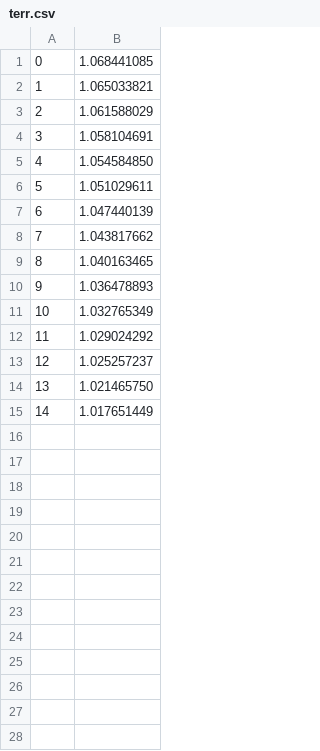
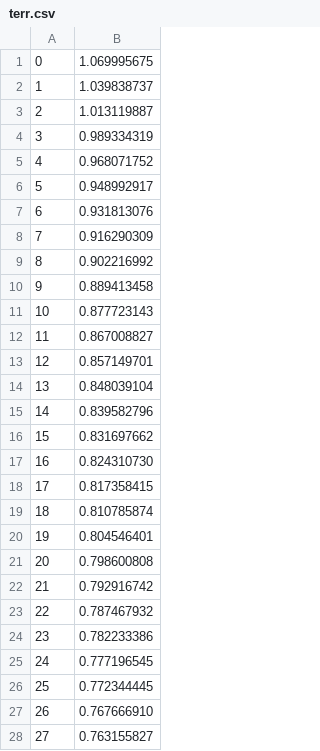
Before and after one commit to wikenator/MaxEntMultinomial, a CSV file: terr.csv, drawn as a sheet; only a part is shown; the diff covers the shown part only.

```diff
--- a/terr.csv
+++ b/terr.csv
@@ -1,15 +1,28 @@
-0,1.068441085
-1,1.065033821
-2,1.061588029
-3,1.058104691
-4,1.054584850
-5,1.051029611
-6,1.047440139
-7,1.043817662
-8,1.040163465
-9,1.036478893
-10,1.032765349
-11,1.029024292
-12,1.025257237
-13,1.021465750
-14,1.017651449
+0,1.069995675
+1,1.039838737
+2,1.013119887
+3,0.989334319
+4,0.968071752
+5,0.948992917
+6,0.931813076
+7,0.916290309
+8,0.902216992
+9,0.889413458
+10,0.877723143
+11,0.867008827
+12,0.857149701
+13,0.848039104
+14,0.839582796
+15,0.831697662
+16,0.824310730
+17,0.817358415
+18,0.810785874
+19,0.804546401
+20,0.798600808
+21,0.792916742
+22,0.787467932
+23,0.782233386
+24,0.777196545
+25,0.772344445
+26,0.767666910
+27,0.763155827
```
Also changed, not shown: 65 added rows elsewhere in this file, acc.csv, gerr.csv, 3 other files.
